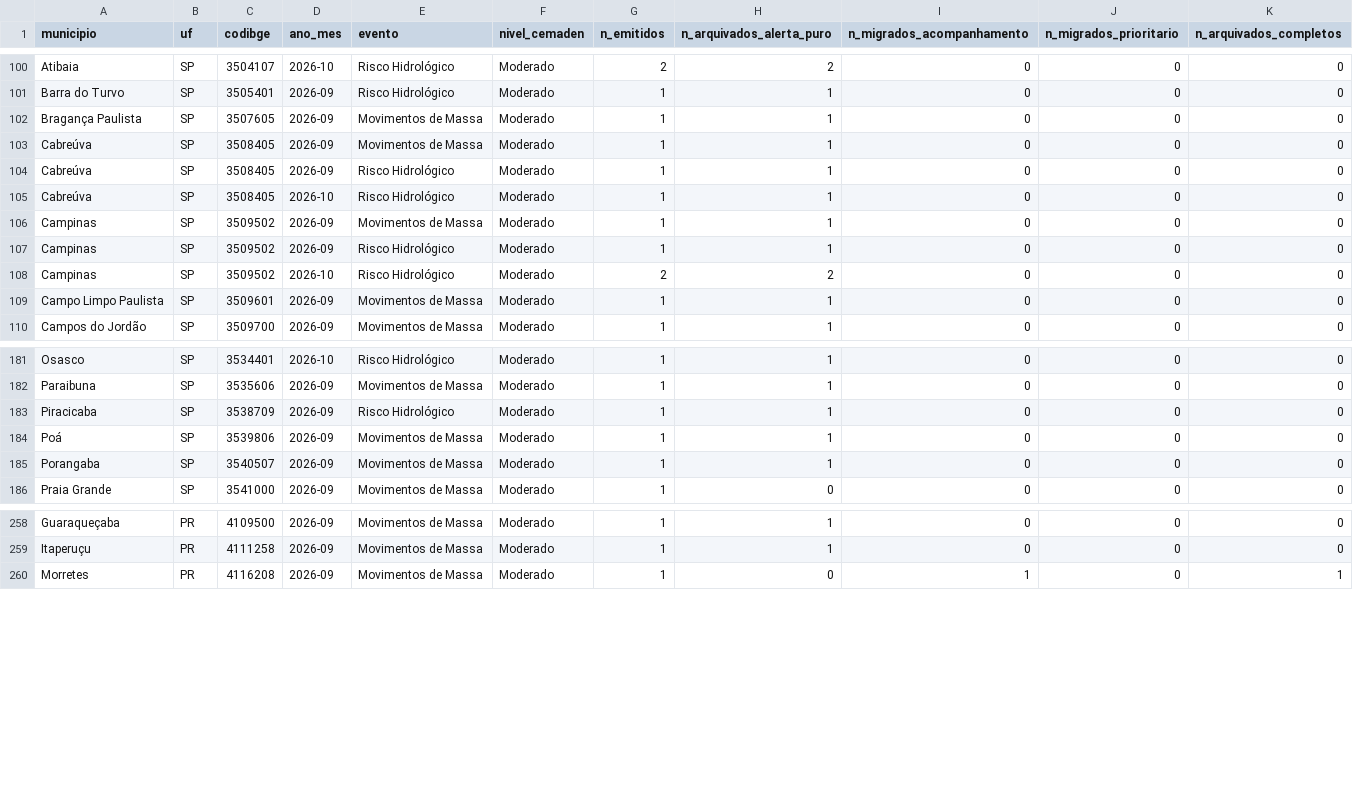
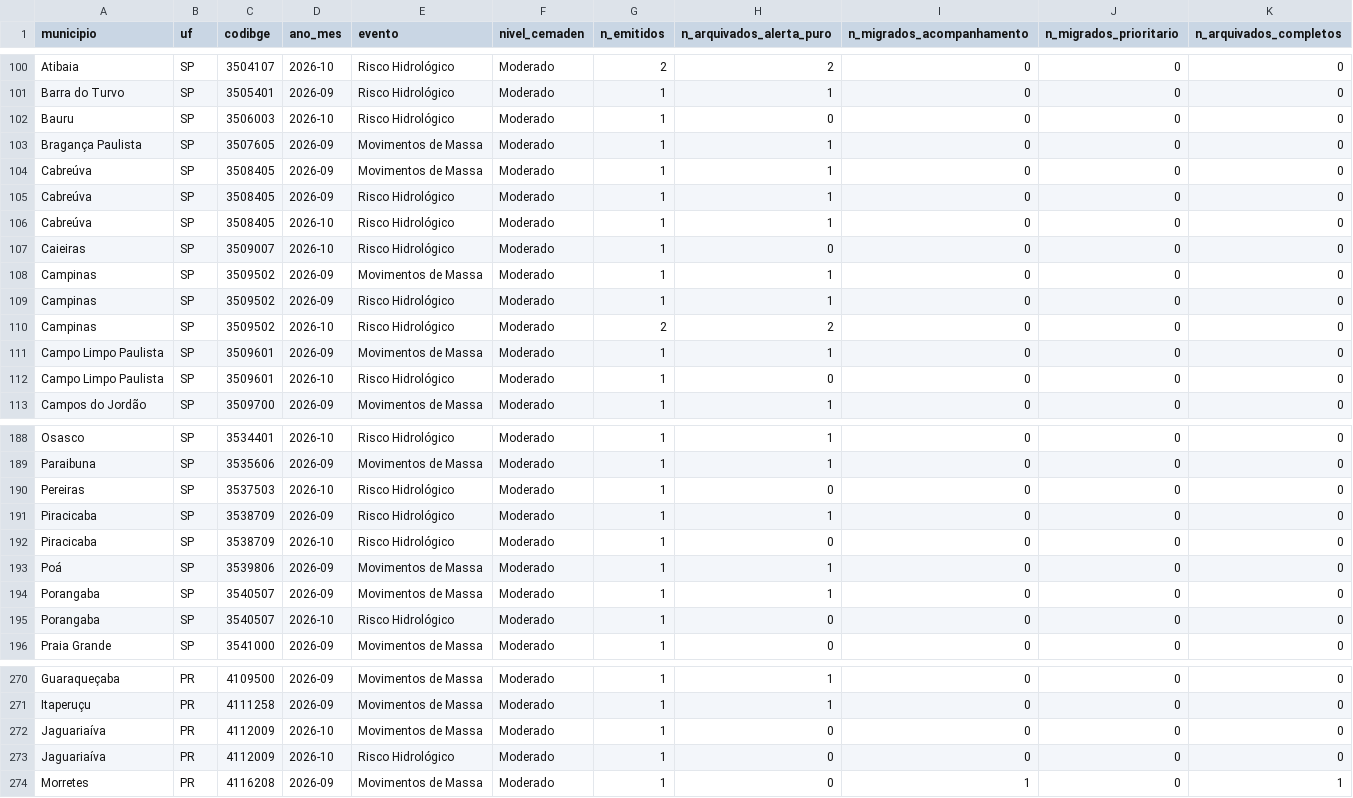
Before and after one commit to alvarocoutinho/crisis-dashboard, a CSV file: src/data/alertas_agregados.csv, drawn as a sheet; only a part is shown, gaps mark what is left out; the diff covers the shown part only; the diff names each change by its address in the sheet, - before the commit and + after, or states it on an @@ line.

```diff
--- a/src/data/alertas_agregados.csv
+++ b/src/data/alertas_agregados.csv
+row 102: Bauru | SP | 3506003 | 2026-10 | Risco Hidrológico | Moderado | 1 | 0 | 0 | 0 | 0
+row 107: Caieiras | SP | 3509007 | 2026-10 | Risco Hidrológico | Moderado | 1 | 0 | 0 | 0 | 0
+row 112: Campo Limpo Paulista | SP | 3509601 | 2026-10 | Risco Hidrológico | Moderado | 1 | 0 | 0 | 0 | 0
+row 190: Pereiras | SP | 3537503 | 2026-10 | Risco Hidrológico | Moderado | 1 | 0 | 0 | 0 | 0
+row 192: Piracicaba | SP | 3538709 | 2026-10 | Risco Hidrológico | Moderado | 1 | 0 | 0 | 0 | 0
+row 195: Porangaba | SP | 3540507 | 2026-10 | Risco Hidrológico | Moderado | 1 | 0 | 0 | 0 | 0
+row 272: Jaguariaíva | PR | 4112009 | 2026-10 | Movimentos de Massa | Moderado | 1 | 0 | 0 | 0 | 0
+row 273: Jaguariaíva | PR | 4112009 | 2026-10 | Risco Hidrológico | Moderado | 1 | 0 | 0 | 0 | 0
```
Also changed, not shown: 8 added rows and 19 edited cells elsewhere in this file, 2 other files.
